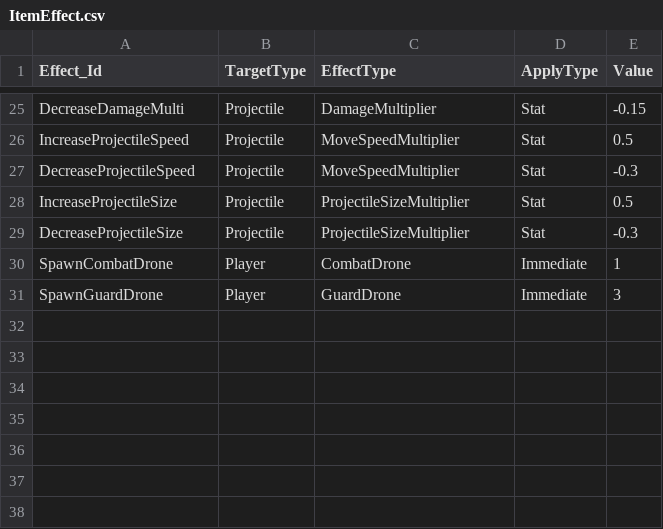
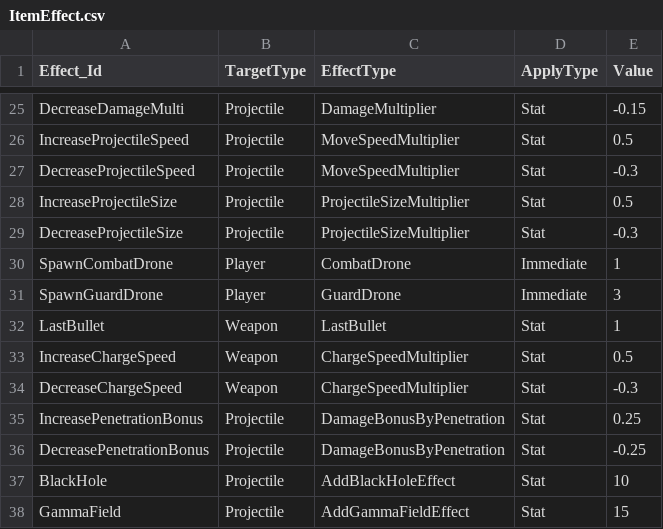
Before and after one commit to An-Shine/AKH_TeamPJ_Portfolio_01, a CSV file: Assets/Resources/Datas/ItemEffect.csv, drawn as a sheet; only a part is shown, gaps mark what is left out; the diff names each change by its address in the sheet, - before the commit and + after, or states it on an @@ line.

```diff
--- a/Assets/Resources/Datas/ItemEffect.csv
+++ b/Assets/Resources/Datas/ItemEffect.csv
+row 32: LastBullet | Weapon | LastBullet | Stat | 1
+row 33: IncreaseChargeSpeed | Weapon | ChargeSpeedMultiplier | Stat | 0.5
+row 34: DecreaseChargeSpeed | Weapon | ChargeSpeedMultiplier | Stat | -0.3
+row 35: IncreasePenetrationBonus | Projectile | DamageBonusByPenetration | Stat | 0.25
+row 36: DecreasePenetrationBonus | Projectile | DamageBonusByPenetration | Stat | -0.25
+row 37: BlackHole | Projectile | AddBlackHoleEffect | Stat | 10
+row 38: GammaField | Projectile | AddGammaFieldEffect | Stat | 15
```
Also changed, not shown: Assets/Resources/Datas/Item.csv.
